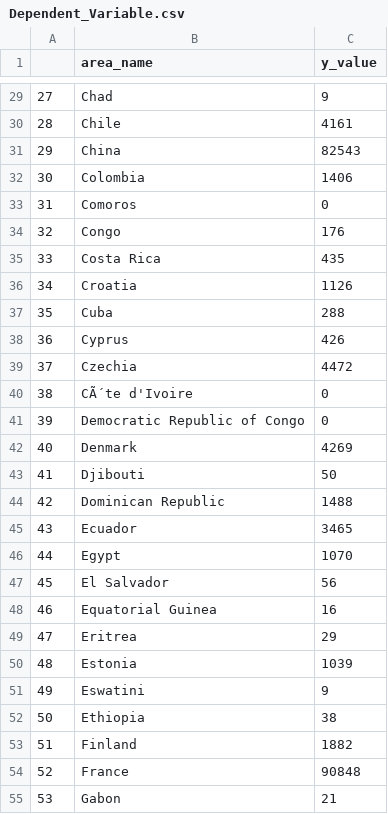
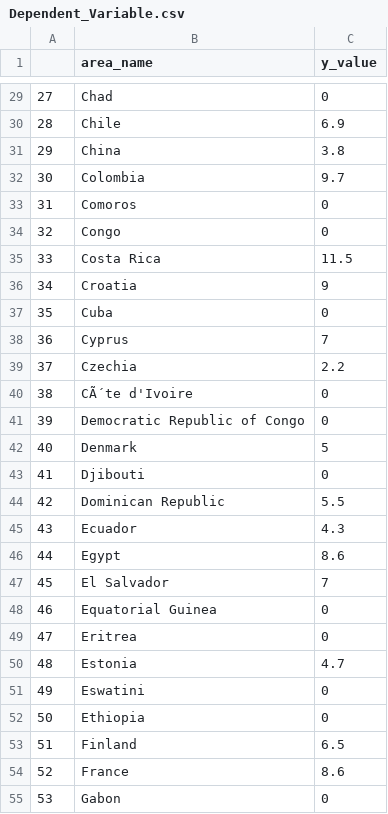
Before and after one commit to sciocca/Legatum_Prosp_Index_Lnr_Reg_Tool, a CSV file: Dependent_Variable.csv, drawn as a sheet; only a part is shown, gaps mark what is left out; the diff covers the shown part only.

```diff
--- a/Dependent_Variable.csv
+++ b/Dependent_Variable.csv
@@ -29,27 +29,27 @@
-27,Chad,9
-28,Chile,4161
-29,China,82543
-30,Colombia,1406
+27,Chad,0
+28,Chile,6.9
+29,China,3.8
+30,Colombia,9.7
 31,Comoros,0
-32,Congo,176
-33,Costa Rica,435
-34,Croatia,1126
-35,Cuba,288
-36,Cyprus,426
-37,Czechia,4472
+32,Congo,0
+33,Costa Rica,11.5
+34,Croatia,9
+35,Cuba,0
+36,Cyprus,7
+37,Czechia,2.2
 38,CÃ´te d'Ivoire,0
 39,Democratic Republic of Congo,0
-40,Denmark,4269
-41,Djibouti,50
-42,Dominican Republic,1488
-43,Ecuador,3465
-44,Egypt,1070
-45,El Salvador,56
-46,Equatorial Guinea,16
-47,Eritrea,29
-48,Estonia,1039
-49,Eswatini,9
-50,Ethiopia,38
-51,Finland,1882
-52,France,90848
-53,Gabon,21
+40,Denmark,5
+41,Djibouti,0
+42,Dominican Republic,5.5
+43,Ecuador,4.3
+44,Egypt,8.6
+45,El Salvador,7
+46,Equatorial Guinea,0
+47,Eritrea,0
+48,Estonia,4.7
+49,Eswatini,0
+50,Ethiopia,0
+51,Finland,6.5
+52,France,8.6
+53,Gabon,0
```
Also changed, not shown: 122 edited cells elsewhere in this file.
